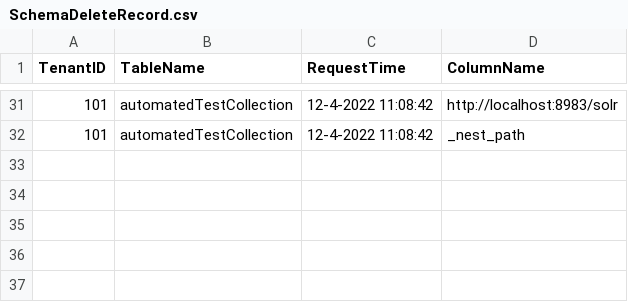
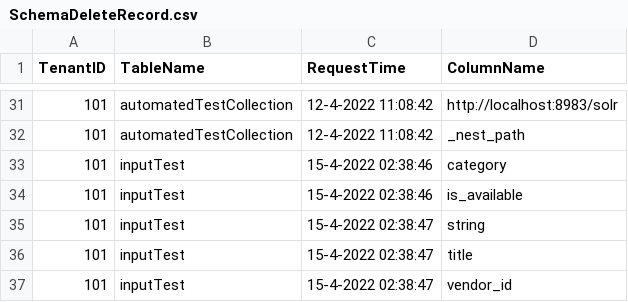
Before and after one commit to NeoSOFT-Technologies/search-as-service, a CSV file: DeletedRecordFiles/SchemaDeleteRecord.csv, drawn as a sheet; only a part is shown, gaps mark what is left out; the diff names each change by its address in the sheet, - before the commit and + after, or states it on an @@ line.

```diff
--- a/DeletedRecordFiles/SchemaDeleteRecord.csv
+++ b/DeletedRecordFiles/SchemaDeleteRecord.csv
+row 33: 101 | inputTest | 15-4-2022 02:38:46 | category
+row 34: 101 | inputTest | 15-4-2022 02:38:46 | is_available
+row 35: 101 | inputTest | 15-4-2022 02:38:47 | string
+row 36: 101 | inputTest | 15-4-2022 02:38:47 | title
+row 37: 101 | inputTest | 15-4-2022 02:38:47 | vendor_id
```
Also changed, not shown: 9 other files.
